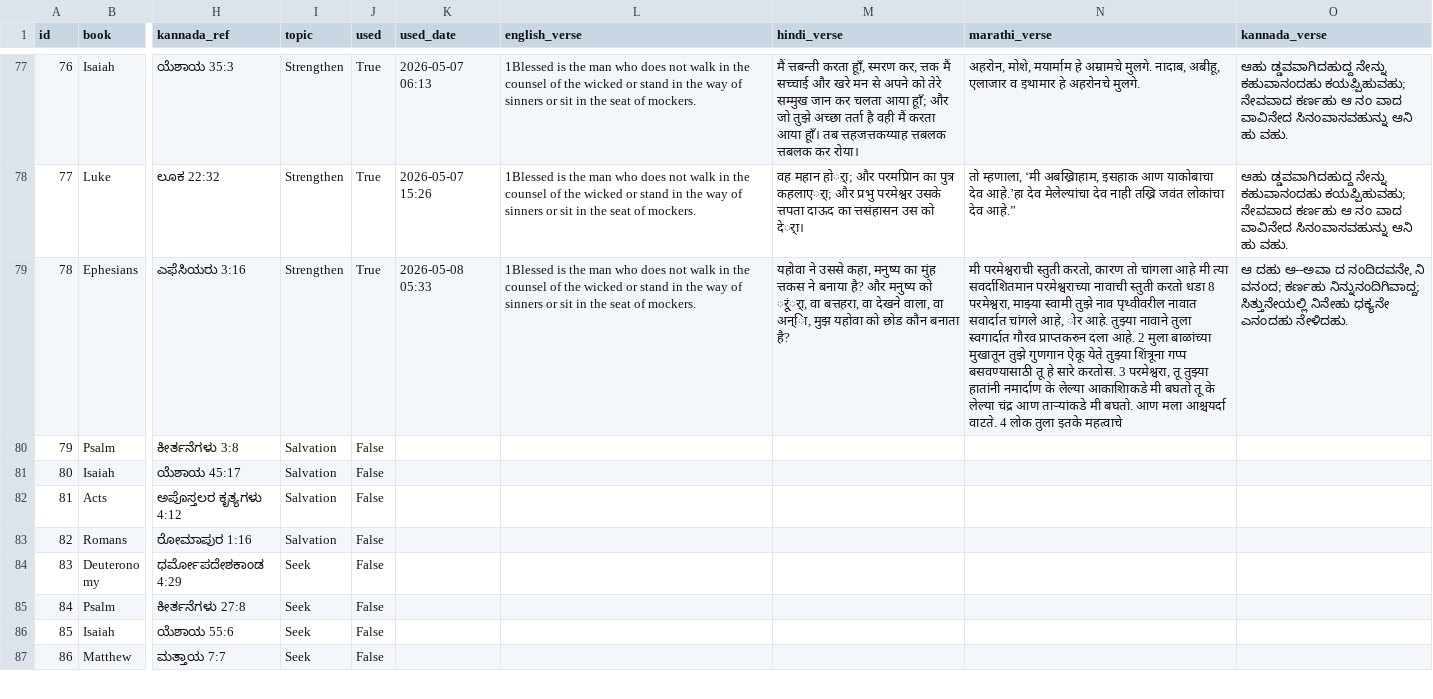
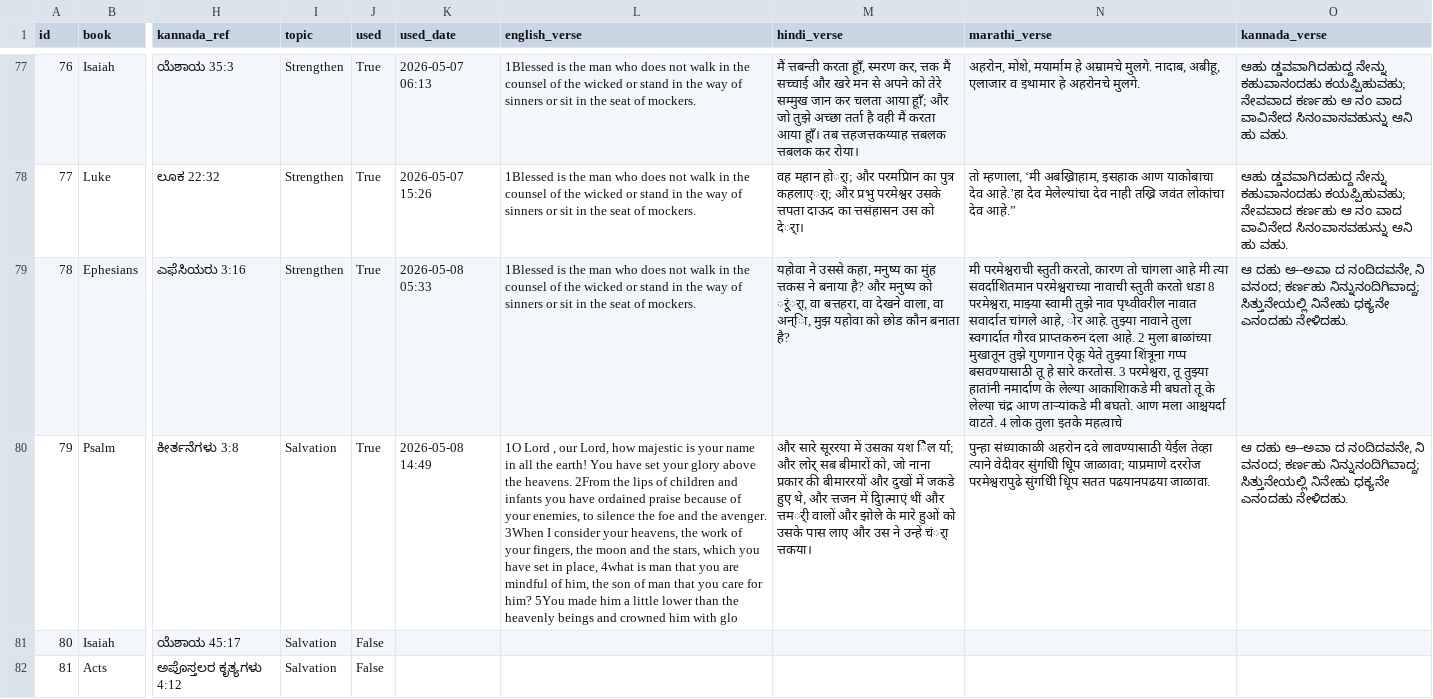
Before and after one commit to nitsuajo13-art/versebloomed, a CSV file: verses/curated_verses.csv, drawn as a sheet; only a part is shown, gaps mark what is left out; the shorter side is filled out with more unchanged rows; the diff names each change by its address in the sheet, - before the commit and + after, or states it on an @@ line.

Commit message:
🌸 evening verse posted — 2026-05-08

```diff
--- a/verses/curated_verses.csv
+++ b/verses/curated_verses.csv
-J80 (used): False
+J80 (used): True
-K80 (used_date): (empty)
+K80 (used_date): 2026-05-08 14:49
-L80 (english_verse): (empty)
+L80 (english_verse): 1O Lord , our Lord, how majestic is your name in all the earth! You have set your glory above the heavens. 2From the lips of children and infants you have ordained praise because of your enemies, to silence the foe and the avenger. 3When I consider your heavens, the work of your fingers, the moon and the stars, which you have set in place, 4what is man that you are mindful of him, the son of man that you care for him? 5You made him a little lower than the heavenly beings and crowned him with glo
-M80 (hindi_verse): (empty)
+M80 (hindi_verse): और सारे सूररया में उसका यश िैल र्या; और लोर् सब बीमारों को, जो नाना प्रकार की बीमाररयों और दुखों में जकडे हुए थे, और त्तजन में दुिात्माएं थीं और त्तमर्ी वालों और झोले के मारे हुओं को उसके पास लाए और उस ने उन्हें चंर्ा त्तकया।
-N80 (marathi_verse): (empty)
+N80 (marathi_verse): पुन्हा संध्याकाळी अहरोन दवे लावण्यासाठी येईल तेव्हा त्याने वेदीवर सुंगधिी धिूप जाळावा; याप्रमाणे दररोज परमेश्वरापुढे सुंगधिी धिूप सतत पढयानपढया जाळावा.
-O80 (kannada_verse): (empty)
+O80 (kannada_verse): ಆ ದಹು ಆ--ಅವಾ ದ ನಂದಿದವನೇ, ನಿ ವನಂದ; ಕರ್ಣಹು ನಿನ್ನುನಂದಿಗಿವಾದ್ದ; ಸಿತ್ತುನೇಯಲ್ಲಿ ನಿನೇಹು ಧಕ್ಯನೇ ಎನಂದಹು ನೇಳಿದಹು.
```
